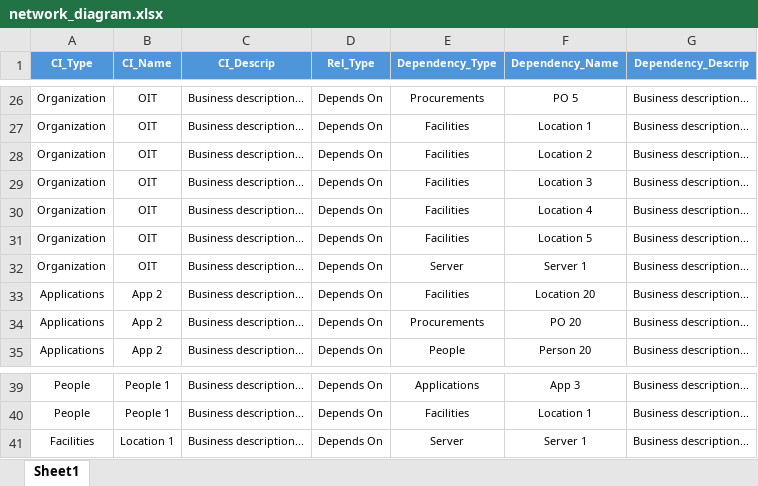
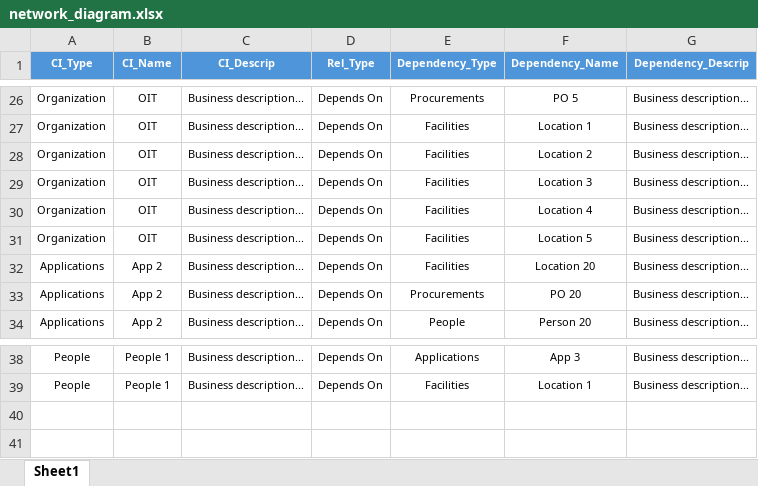
Before and after one commit to Descode8/Network-Diagram-App, an Excel workbook: data/network_diagram.xlsx, sheet Sheet1, drawn as a sheet; only a part is shown, gaps mark what is left out; values as stored, in another font and other column widths than the file's, no borders; the diff names each change by its address in the sheet, - before the commit and + after, or states it on an @@ line.

```diff
--- a/data/network_diagram.xlsx (sheet Sheet1)
+++ b/data/network_diagram.xlsx (sheet Sheet1)
-row 32: Organization | OIT | Business description... | Depends On | Server | Server 1 | Business description...
-row 41: Facilities | Location 1 | Business description... | Depends On | Server | Server 1 | Business description...
```
Also changed, not shown: 1 other file.
